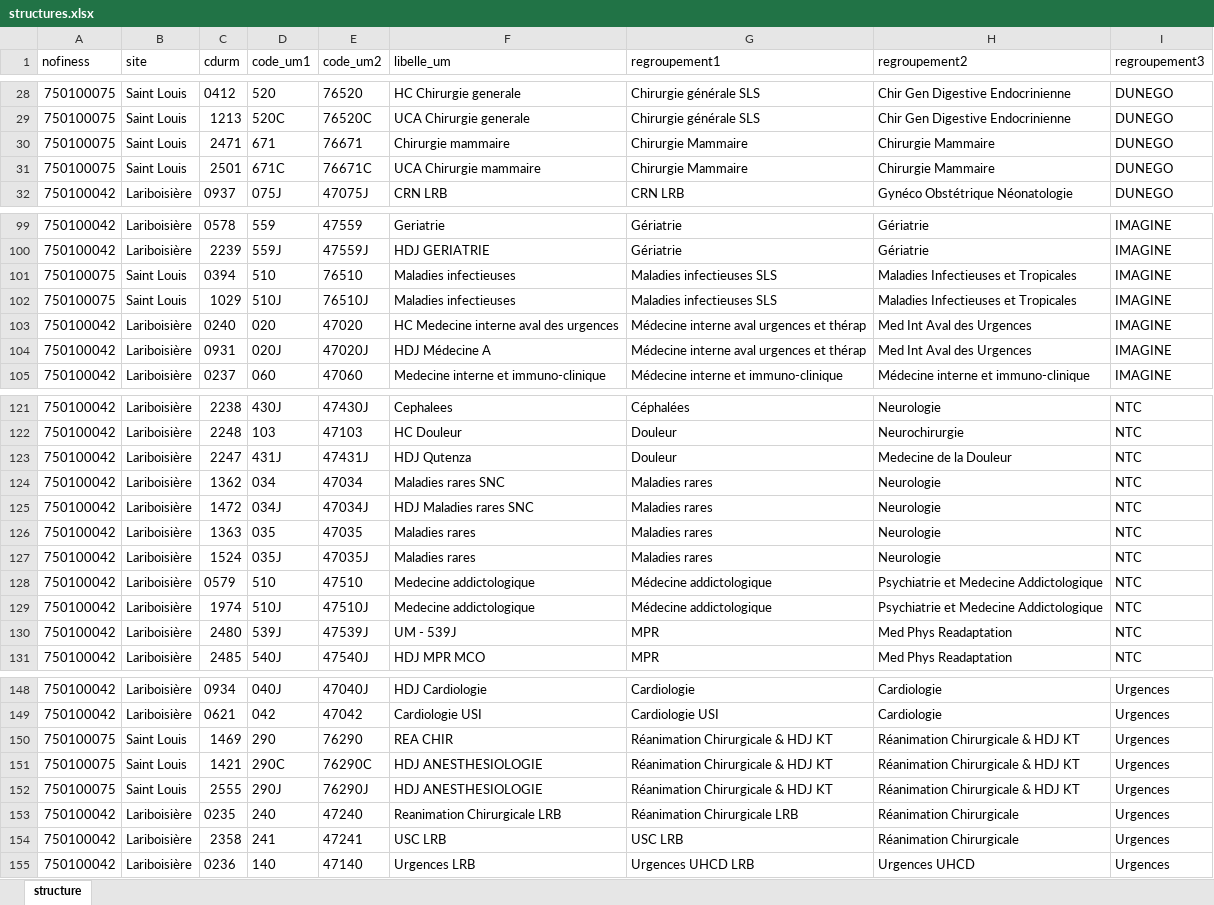
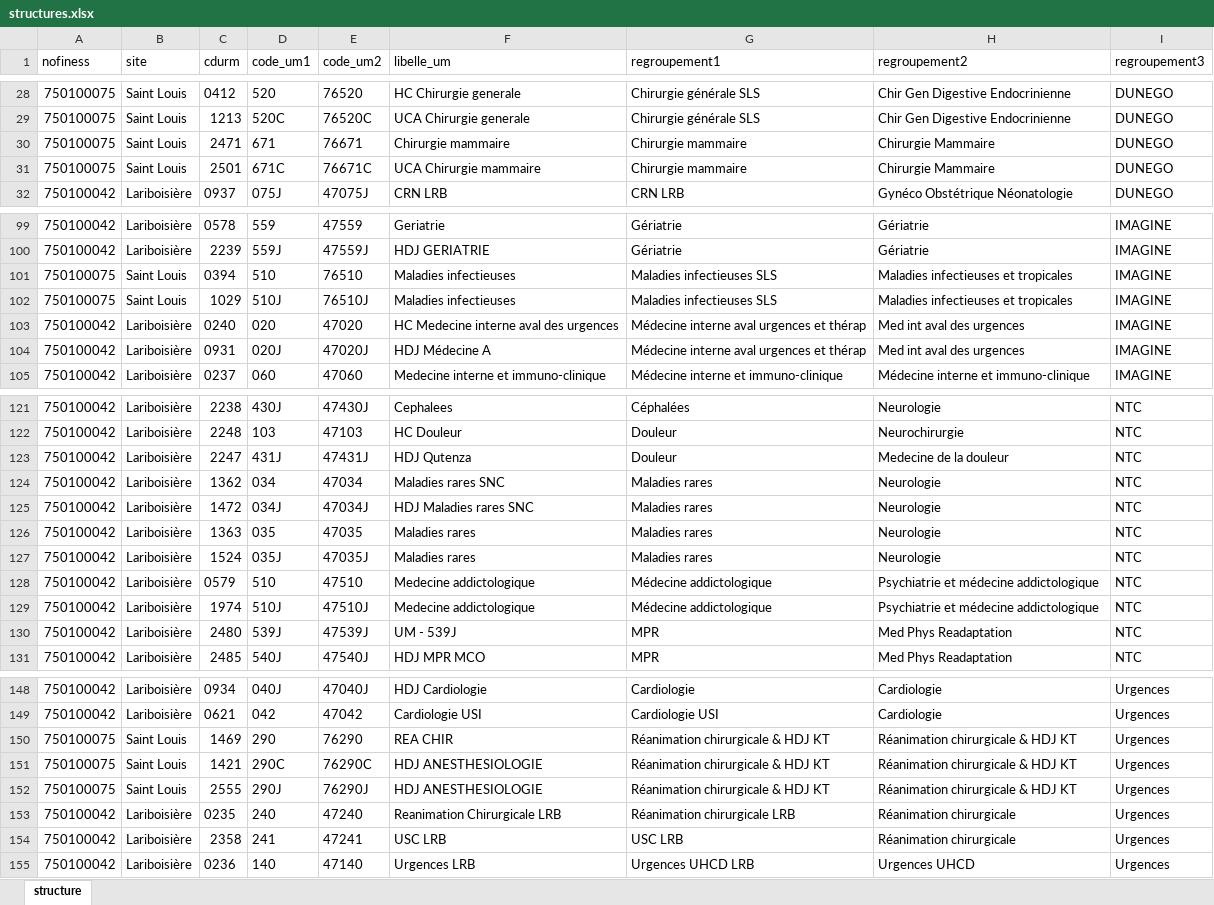
Before and after one commit to 24p11/dimRactivite, an Excel workbook: demos/structures.xlsx, sheet structure, drawn as a sheet; only a part is shown, gaps mark what is left out; values as stored, in another font and other column widths than the file's, no borders; the diff covers the shown part only; the diff names each change by its address in the sheet, - before the commit and + after, or states it on an @@ line.

```diff
--- a/demos/structures.xlsx (sheet structure)
+++ b/demos/structures.xlsx (sheet structure)
-G30:G31 (regroupement1): Chirurgie Mammaire
+G30:G31 (regroupement1): Chirurgie mammaire
-H101:H102 (regroupement2): Maladies Infectieuses et Tropicales
+H101:H102 (regroupement2): Maladies infectieuses et tropicales
-H103:H104 (regroupement2): Med Int Aval des Urgences
+H103:H104 (regroupement2): Med int aval des urgences
-H123 (regroupement2): Medecine de la Douleur
+H123 (regroupement2): Medecine de la douleur
-H128:H129 (regroupement2): Psychiatrie et Medecine Addictologique
+H128:H129 (regroupement2): Psychiatrie et médecine addictologique
-G150:G152 (regroupement1): Réanimation Chirurgicale & HDJ KT
+G150:G152 (regroupement1): Réanimation chirurgicale & HDJ KT
-H150:H152 (regroupement2): Réanimation Chirurgicale & HDJ KT
+H150:H152 (regroupement2): Réanimation chirurgicale & HDJ KT
-G153 (regroupement1): Réanimation Chirurgicale LRB
+G153 (regroupement1): Réanimation chirurgicale LRB
-H153:H154 (regroupement2): Réanimation Chirurgicale
+H153:H154 (regroupement2): Réanimation chirurgicale
```
Also changed, not shown: 6 added rows, 6 removed rows, 7 moved rows and 30 edited cells elsewhere in this sheet, 4 other files.
